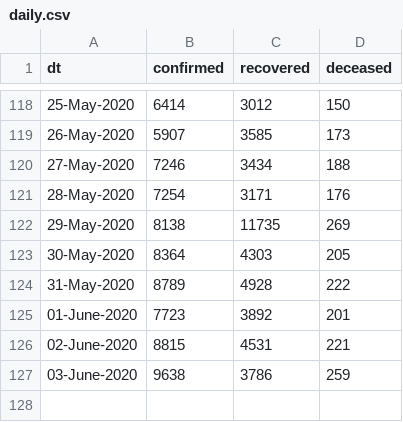
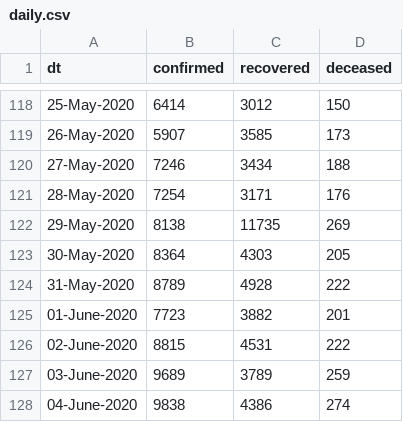
Before and after one commit to vsbabu/covid19_fb_ts, a CSV file: daily.csv, drawn as a sheet; only a part is shown, gaps mark what is left out.

```diff
--- a/daily.csv
+++ b/daily.csv
@@ -124,4 +124,5 @@ dt,confirmed,recovered,deceased
 31-May-2020,8789,4928,222
-01-June-2020,7723,3892,201
-02-June-2020,8815,4531,221
-03-June-2020,9638,3786,259
+01-June-2020,7723,3882,201
+02-June-2020,8815,4531,222
+03-June-2020,9689,3789,259
+04-June-2020,9838,4386,274
```
Also changed, not shown: ka.csv, kl.csv, 31 other files.
